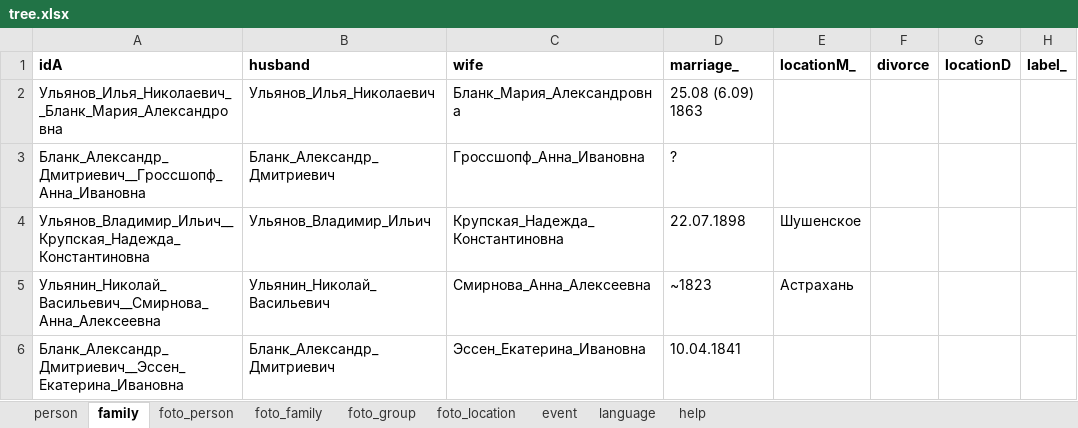
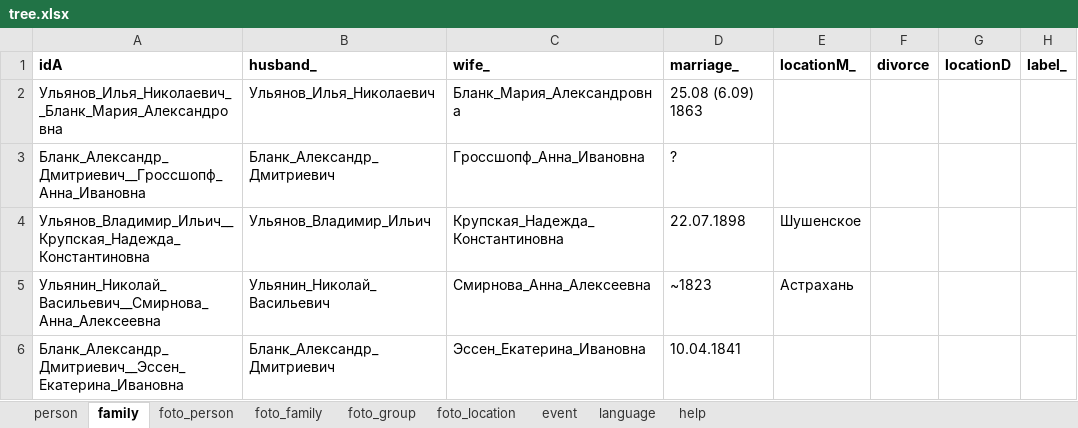
Before and after one commit to bpmbpm/family-tree, an Excel workbook: ver4/tree.xlsx, sheet family, drawn as a sheet; only a part is shown; values as stored, in another font and other column widths than the file's, no borders; the diff names each change by its address in the sheet, - before the commit and + after, or states it on an @@ line.

```diff
--- a/ver4/tree.xlsx (sheet family)
+++ b/ver4/tree.xlsx (sheet family)
-B1: husband
+B1: husband_
-C1: wife
+C1: wife_
```
Also changed, not shown: sheet language.
